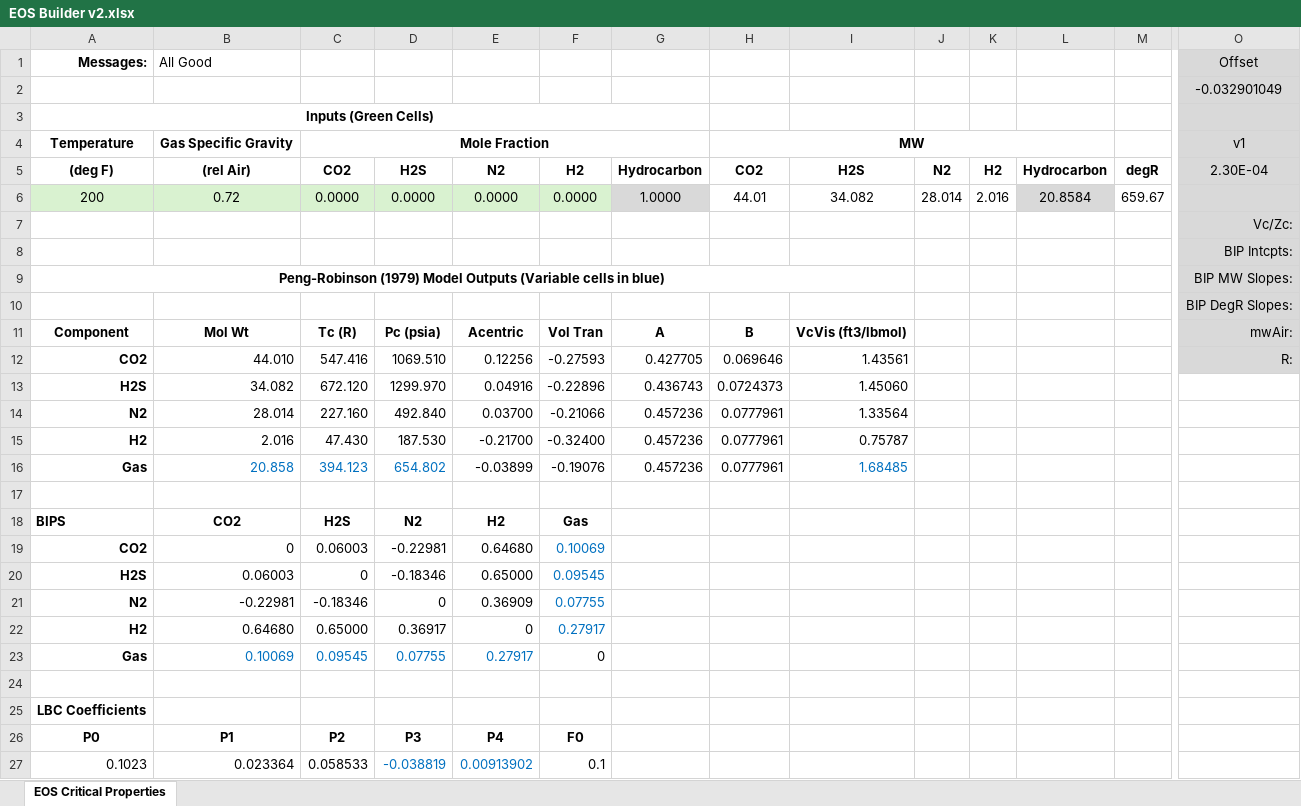
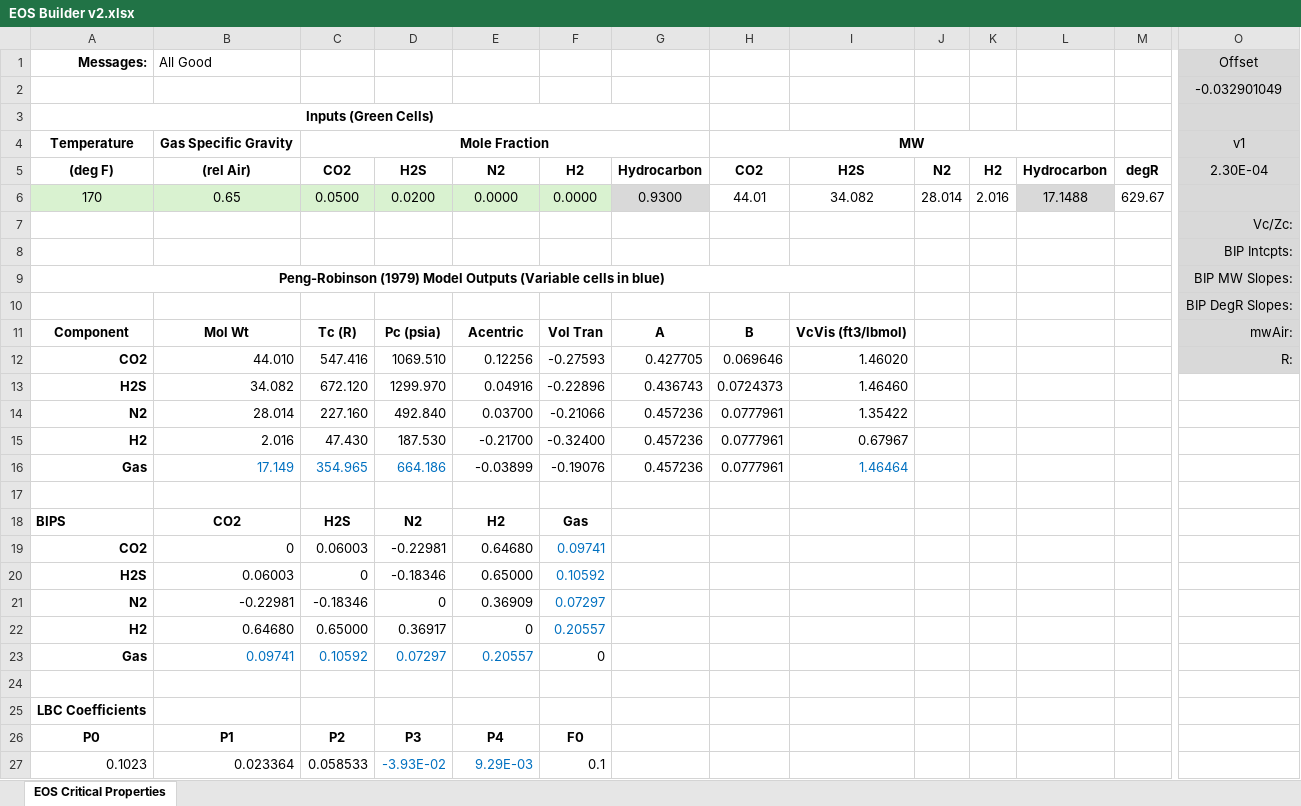
Before and after one commit to mwburgoyne/5_Component_PengRobinson_Z-Factor, an Excel workbook: EOS Builder v2.xlsx, sheet EOS Critical Properties, drawn as a sheet; only a part is shown, gaps mark what is left out; values as stored, in another font and other column widths than the file's, no borders; removed rows and columns are numbered as before the commit, all else as after; rows hold the shown columns only; the diff names each change by its address in the sheet, - before the commit and + after, or states it on an @@ line.

Commit message:
Add files via upload

```diff
--- a/EOS Builder v2.xlsx (sheet EOS Critical Properties)
+++ b/EOS Builder v2.xlsx (sheet EOS Critical Properties)
-row 6: 200 | 0.72 | 0.0000 | 0.0000 | 0.0000 | 0.0000 | 1.0000 | 44.01 | 34.082 | 28.014 | 2.016 | 20.8584 | 659.67
-row 7:  |  |  |  |  |  |  |  |  |  |  |  |  | Vc/Zc:
+row 6: 170 | 0.65 | 0.0500 | 0.0200 | 0.0000 | 0.0000 | 0.9300 | 44.01 | 34.082 | 28.014 | 2.016 | 17.1488 | 629.67
+row 7:  |  |  |  |  |  |  |  |  |  |  |  |  | Vc/Zc:
-I12: 1.43561
+I12: 1.46020
-I13: 1.45060
+I13: 1.46460
-I14: 1.33564
+I14: 1.35422
-I15: 0.75787
+I15: 0.67967
-B16 (All Good): 20.858
+B16 (All Good): 17.149
-C16: 394.123
+C16: 354.965
-D16: 654.802
+D16: 664.186
-I16: 1.68485
+I16: 1.46464
-F19: 0.10069
+F19: 0.09741
-F20: 0.09545
+F20: 0.10592
-F21: 0.07755
+F21: 0.07297
-F22: 0.27917
+F22: 0.20557
-B23 (All Good): 0.10069
+B23 (All Good): 0.09741
-C23: 0.09545
+C23: 0.10592
-D23: 0.07755
+D23: 0.07297
-E23: 0.27917
+E23: 0.20557
-D27: -0.038819
+D27: -3.93E-02
-E27: 0.00913902
+E27: 9.29E-03
```
